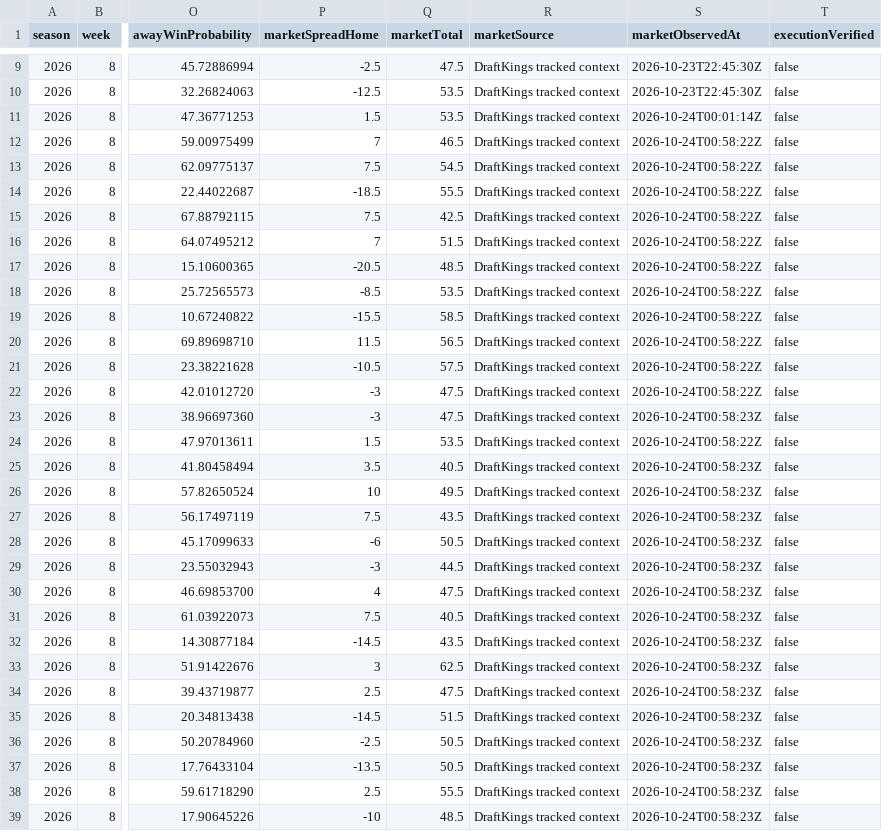
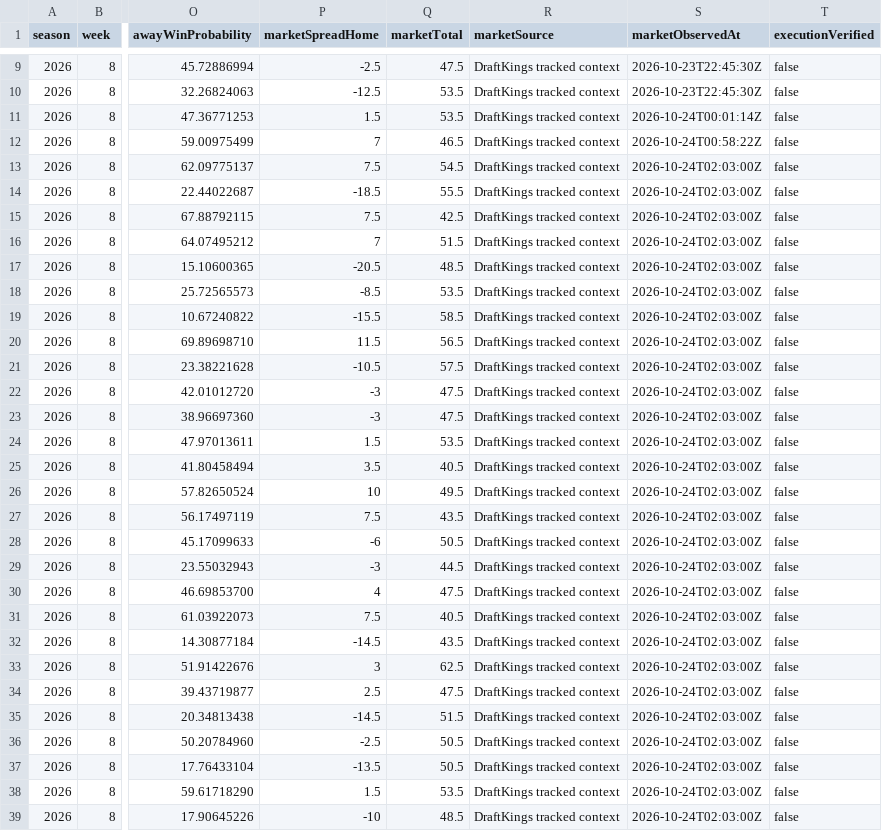
Before and after one commit to Yaboiee227/cfb-model-lab, a CSV file: data/projections.csv, drawn as a sheet; only a part is shown, gaps mark what is left out; the diff covers the shown part only; the diff names each change by its address in the sheet, - before the commit and + after, or states it on an @@ line.

```diff
--- a/data/projections.csv
+++ b/data/projections.csv
-S13:S22 (marketObservedAt): 2026-10-24T00:58:22Z
+S13:S22 (marketObservedAt): 2026-10-24T02:03:00Z
-S23 (marketObservedAt): 2026-10-24T00:58:23Z
+S23 (marketObservedAt): 2026-10-24T02:03:00Z
-S24 (marketObservedAt): 2026-10-24T00:58:22Z
+S24 (marketObservedAt): 2026-10-24T02:03:00Z
-S25:S39 (marketObservedAt): 2026-10-24T00:58:23Z
+S25:S39 (marketObservedAt): 2026-10-24T02:03:00Z
-P38 (marketSpreadHome): 2.5
+P38 (marketSpreadHome): 1.5
-Q38 (marketTotal): 55.5
+Q38 (marketTotal): 53.5
```
Also changed, not shown: 21 edited cells elsewhere in this file, 2 other files.
